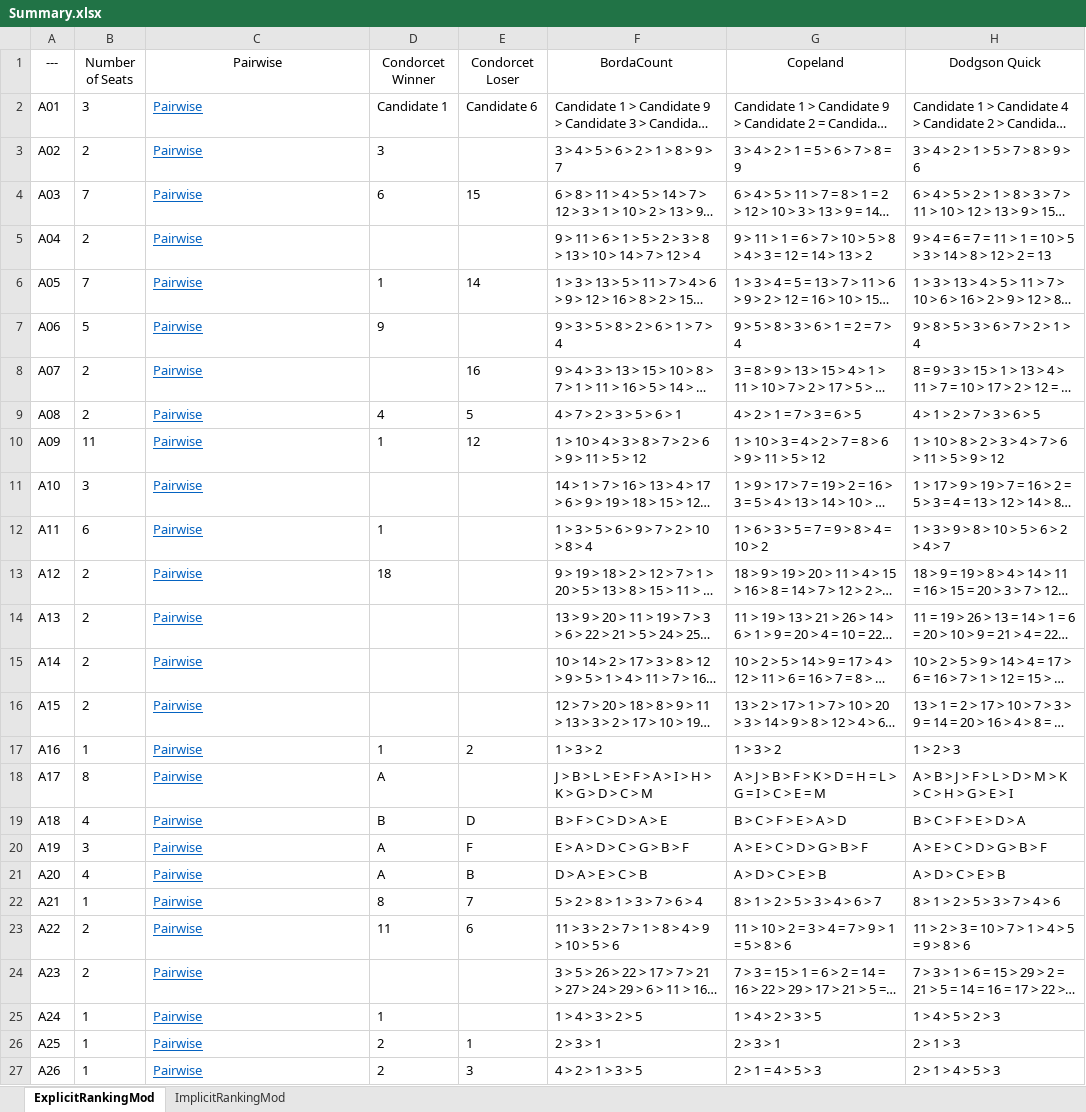
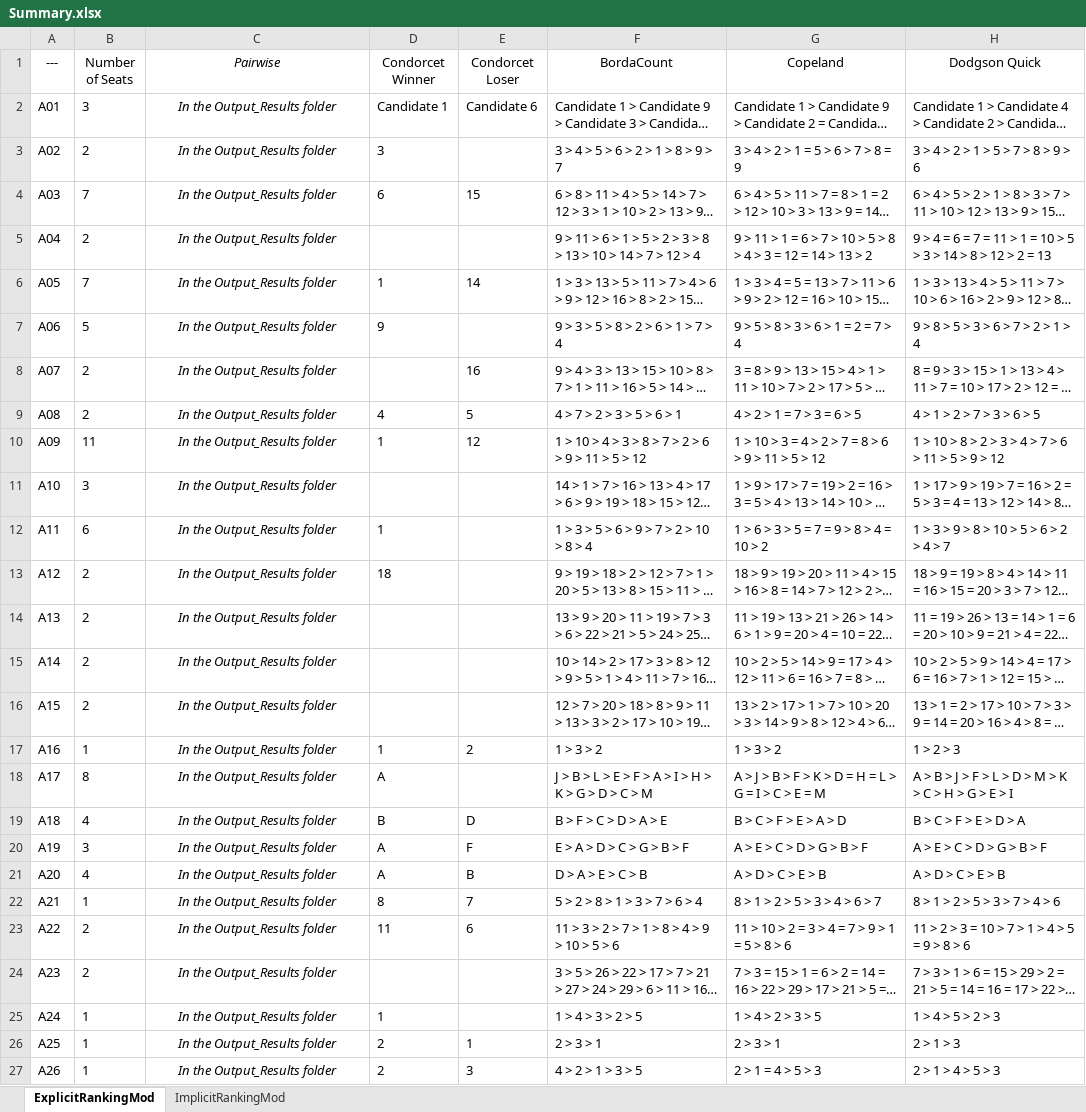
Before and after one commit to CondorcetVote/Condorcet_Tideman_Election_Collection, an Excel workbook: Summary.xlsx, sheet ExplicitRankingMod, drawn as a sheet; only a part is shown; long unchanged cells end in …; values as stored, in another font and other column widths than the file's, no borders; the diff covers the shown part only; the diff names each change by its address in the sheet, - before the commit and + after, or states it on an @@ line.

Commit message:
Update Excel

```diff
--- a/Summary.xlsx (sheet ExplicitRankingMod)
+++ b/Summary.xlsx (sheet ExplicitRankingMod)
-C1:C27 italic: off
+C1:C27 italic: on
-C2:C27 (Pairwise): Pairwise
+C2:C27 (Pairwise): In the Output_Results folder
@@ C2:C27 underline: on → off, text colour: #0563C1 → black, alignment: left → center @@
```
Also changed, not shown: 82 edited cells and cell formats elsewhere in this sheet, sheet ImplicitRankingMod.
